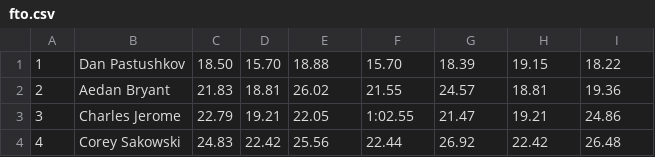
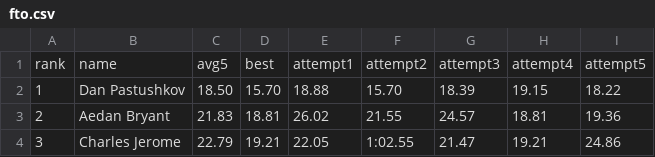
Before and after one commit to cubing/unofficial.cubing.net, a CSV file: competitions/CubingUSANationals2023/fto.csv, drawn as a sheet; only a part is shown; the shorter side is filled out with more unchanged rows.

```diff
--- a/competitions/CubingUSANationals2023/fto.csv
+++ b/competitions/CubingUSANationals2023/fto.csv
@@ -1 +1,2 @@
+rank,name,avg5,best,attempt1,attempt2,attempt3,attempt4,attempt5
 1,Dan Pastushkov,18.50,15.70,18.88,15.70,18.39,19.15,18.22
```
Also changed, not shown: 10 other files.
